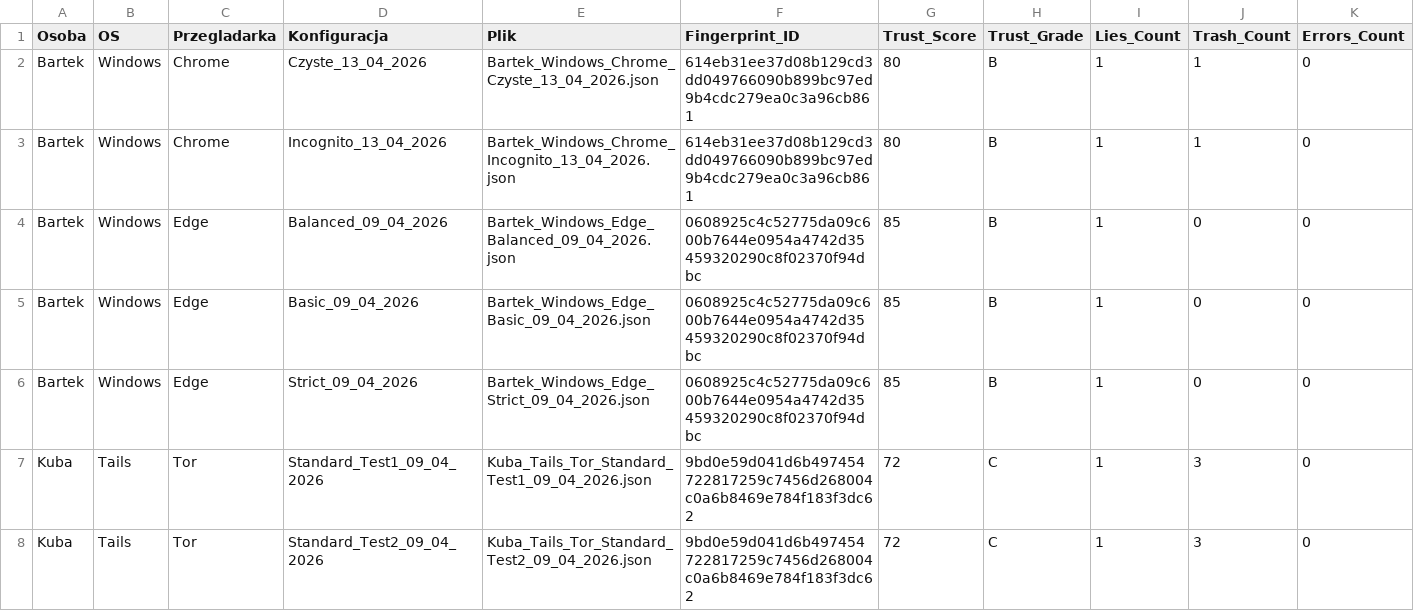
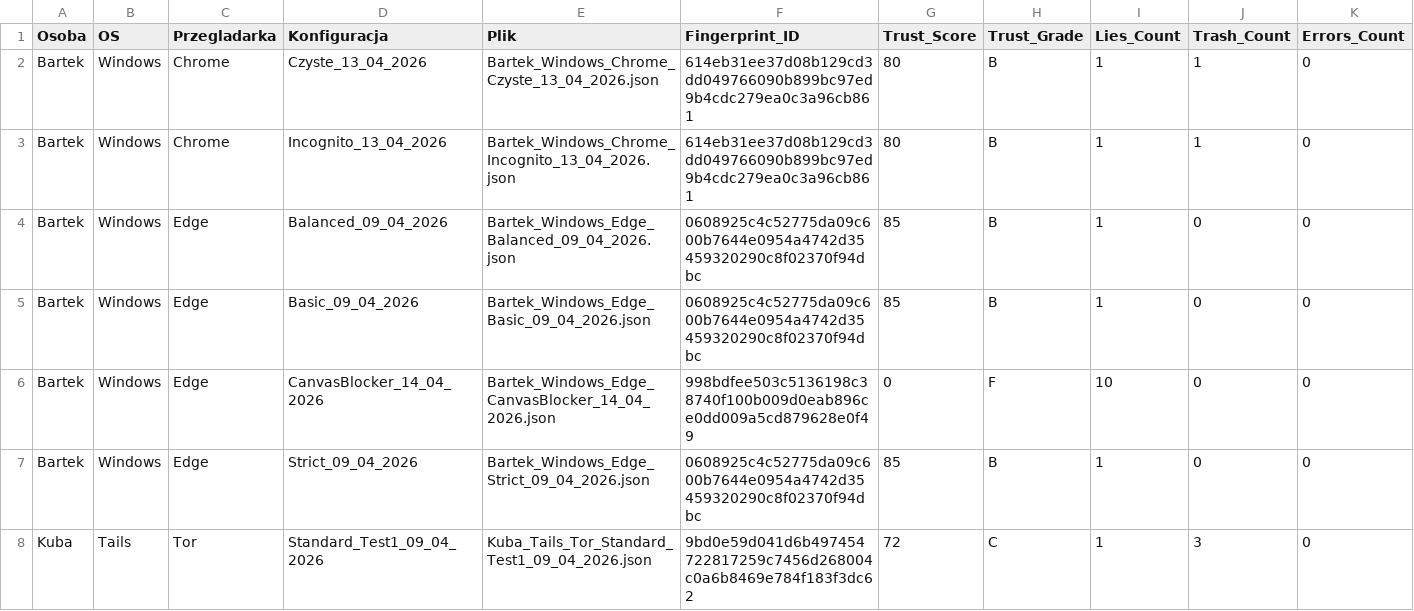
Before and after one commit to jakubszkaradek/browser_fingerprinting, a CSV file: docs/dashboard/data/raport_koncowy.csv, drawn as a sheet; only a part is shown; the shorter side is filled out with more unchanged rows; rows hold the shown columns only; the diff names each change by its address in the sheet, - before the commit and + after, or states it on an @@ line.

```diff
--- a/docs/dashboard/data/raport_koncowy.csv
+++ b/docs/dashboard/data/raport_koncowy.csv
+row 6: Bartek | Windows | Edge | CanvasBlocker_14_04_2026 | Bartek_Windows_Edge_CanvasBlocker_14_04_2026.json | 998bdfee503c5136198c38740f100b009d0eab896ce0dd009a5cd879628e0f49 | 0 | F | 10 | 0 | 0
```
Also changed, not shown: 1 other file.
